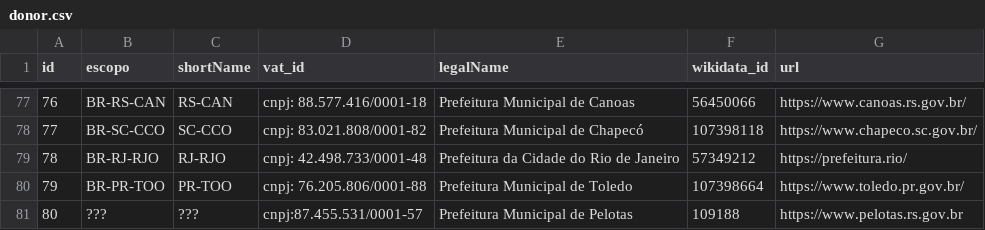
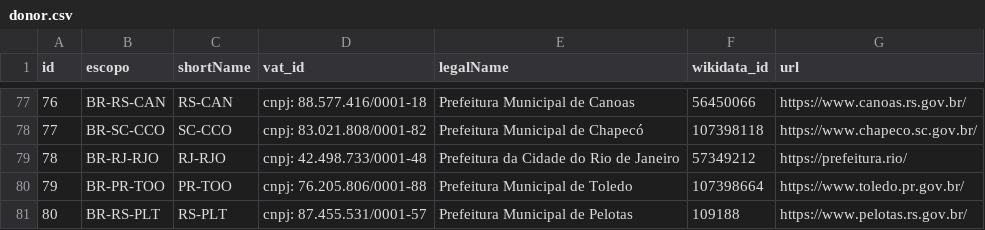
Before and after one commit to digital-guard/preserv-BR, a CSV file: data/donor.csv, drawn as a sheet; only a part is shown, gaps mark what is left out.

Commit message:
Update donor.csv

```diff
--- a/data/donor.csv
+++ b/data/donor.csv
@@ -80,2 +80,2 @@ id,escopo,shortName,vat_id,legalName,wikidata_id,url
 79,BR-PR-TOO,PR-TOO,cnpj: 76.205.806/0001-88,Prefeitura Municipal de Toledo,107398664,https://www.toledo.pr.gov.br/
-80,???,???,cnpj:87.455.531/0001-57, Prefeitura Municipal de Pelotas, 109188, https://www.pelotas.rs.gov.br
+80,BR-RS-PLT,RS-PLT,cnpj: 87.455.531/0001-57,Prefeitura Municipal de Pelotas,109188,https://www.pelotas.rs.gov.br/
```
